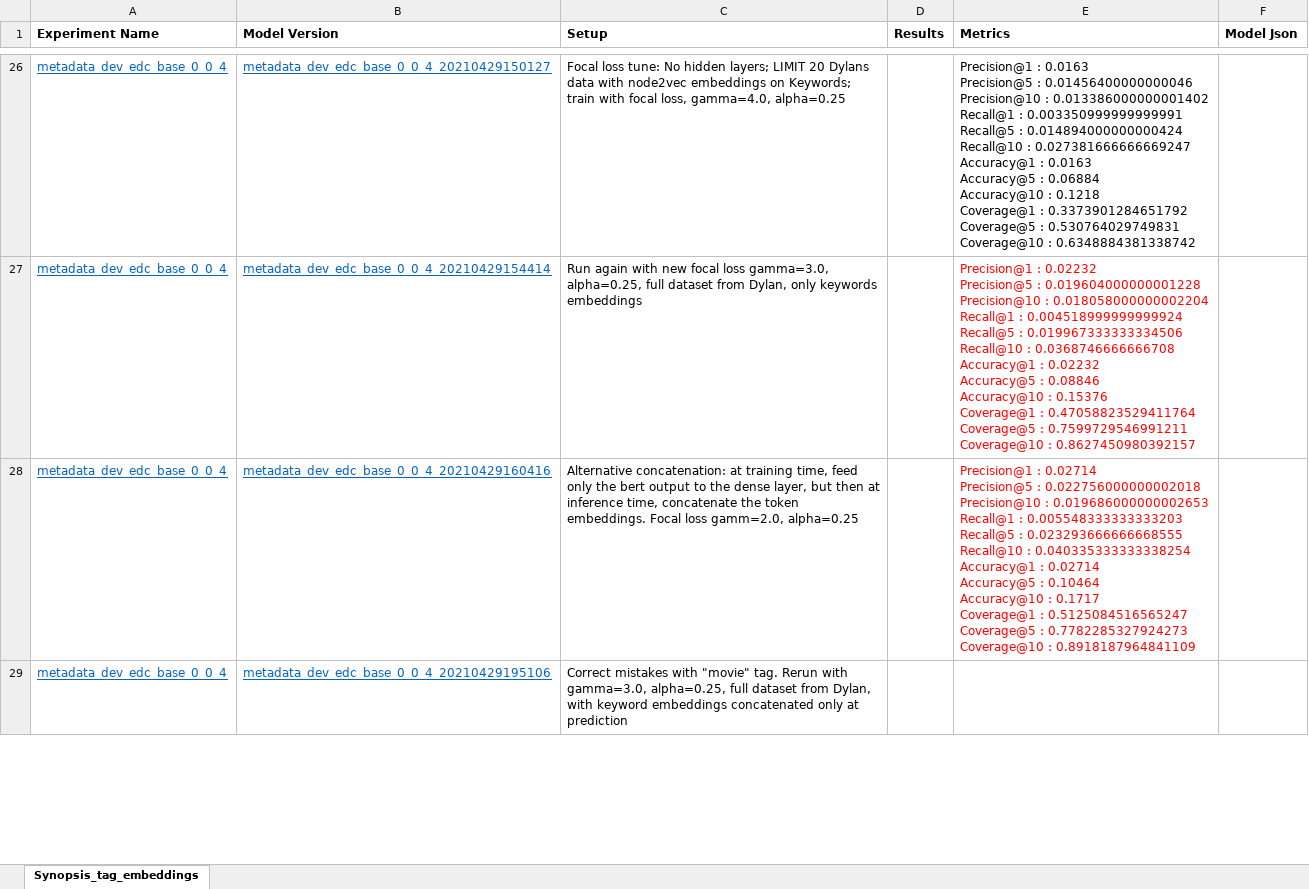
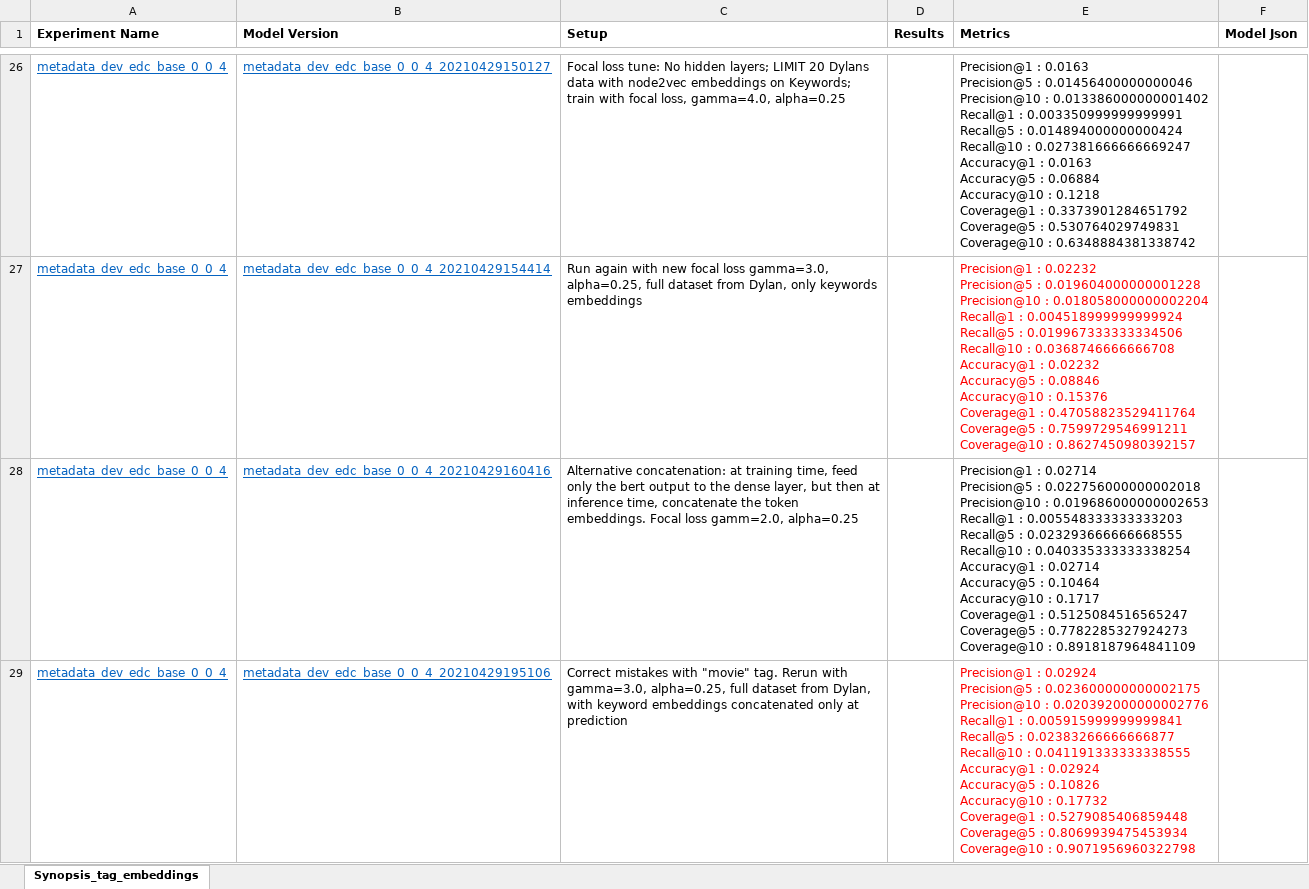
Before and after one commit to EdwardCuiPeacock/nbcu-metadata-enhancement, an Excel workbook: training/notebooks/Experiment_logs.xlsx, sheet Synopsis_tag_embeddings, drawn as a sheet; only a part is shown, gaps mark what is left out; values as stored, in another font and other column widths than the file's, no borders; ↵ is a line break in a cell; the diff covers the shown part only; the diff names each change by its address in the sheet, - before the commit and + after, or states it on an @@ line.

```diff
--- a/training/notebooks/Experiment_logs.xlsx (sheet Synopsis_tag_embeddings)
+++ b/training/notebooks/Experiment_logs.xlsx (sheet Synopsis_tag_embeddings)
-E28 text colour: #FF0000
+E28 text colour: black
-E29 (Metrics): (empty)
+E29 (Metrics): Precision@1 : 0.02924 ↵ Precision@5 : 0.023600000000002175 ↵ Precision@10 : 0.020392000000002776 ↵ Recall@1 : 0.005915999999999841 ↵ Recall@5 : 0.02383266666666877 ↵ Recall@10 : 0.041191333333338555 ↵ Accuracy@1 : 0.02924 ↵ Accuracy@5 : 0.10826 ↵ Accuracy@10 : 0.17732 ↵ Coverage@1 : 0.5279085406859448 ↵ Coverage@5 : 0.8069939475453934 ↵ Coverage@10 : 0.9071956960322798
```
Also changed, not shown: 5 edited cells elsewhere in this sheet, 1 other file.
